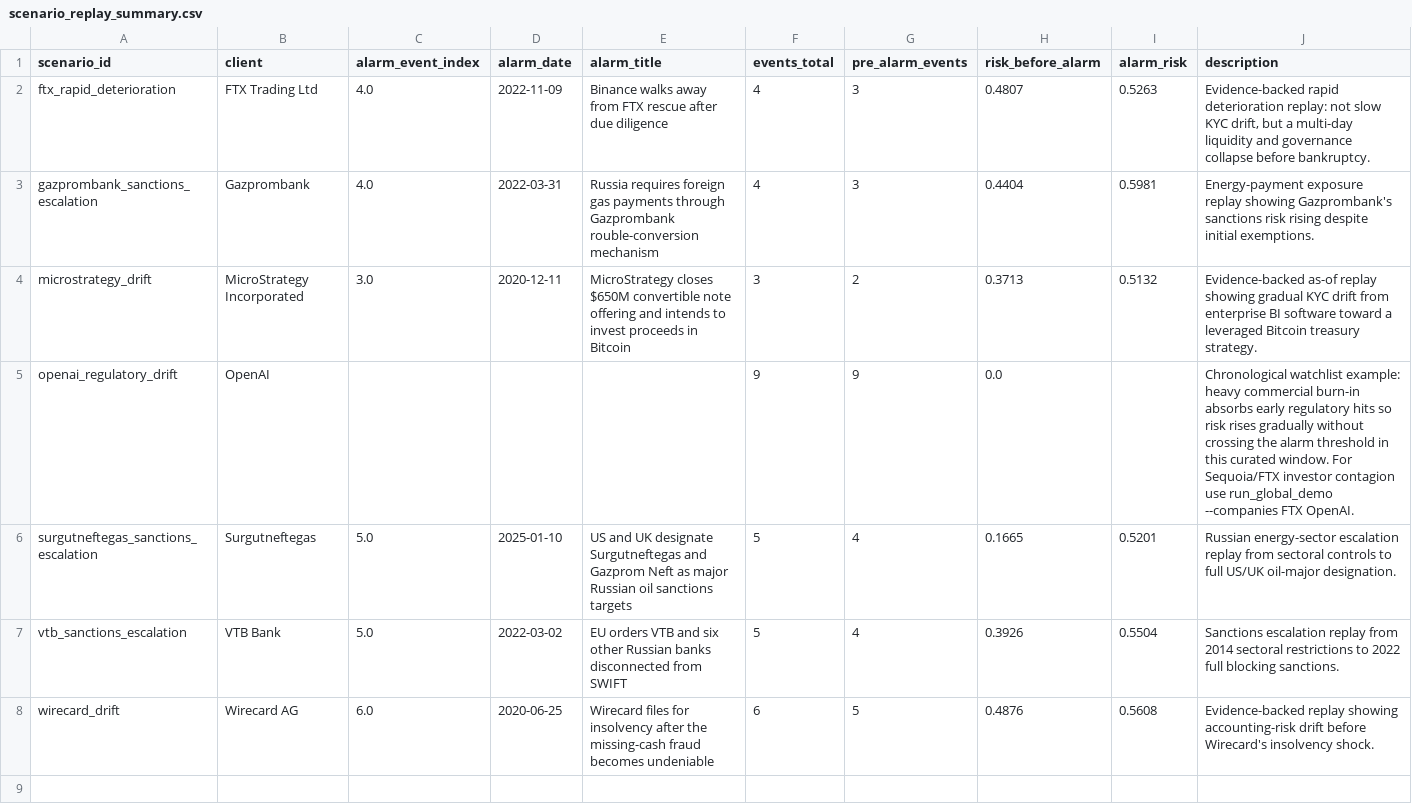
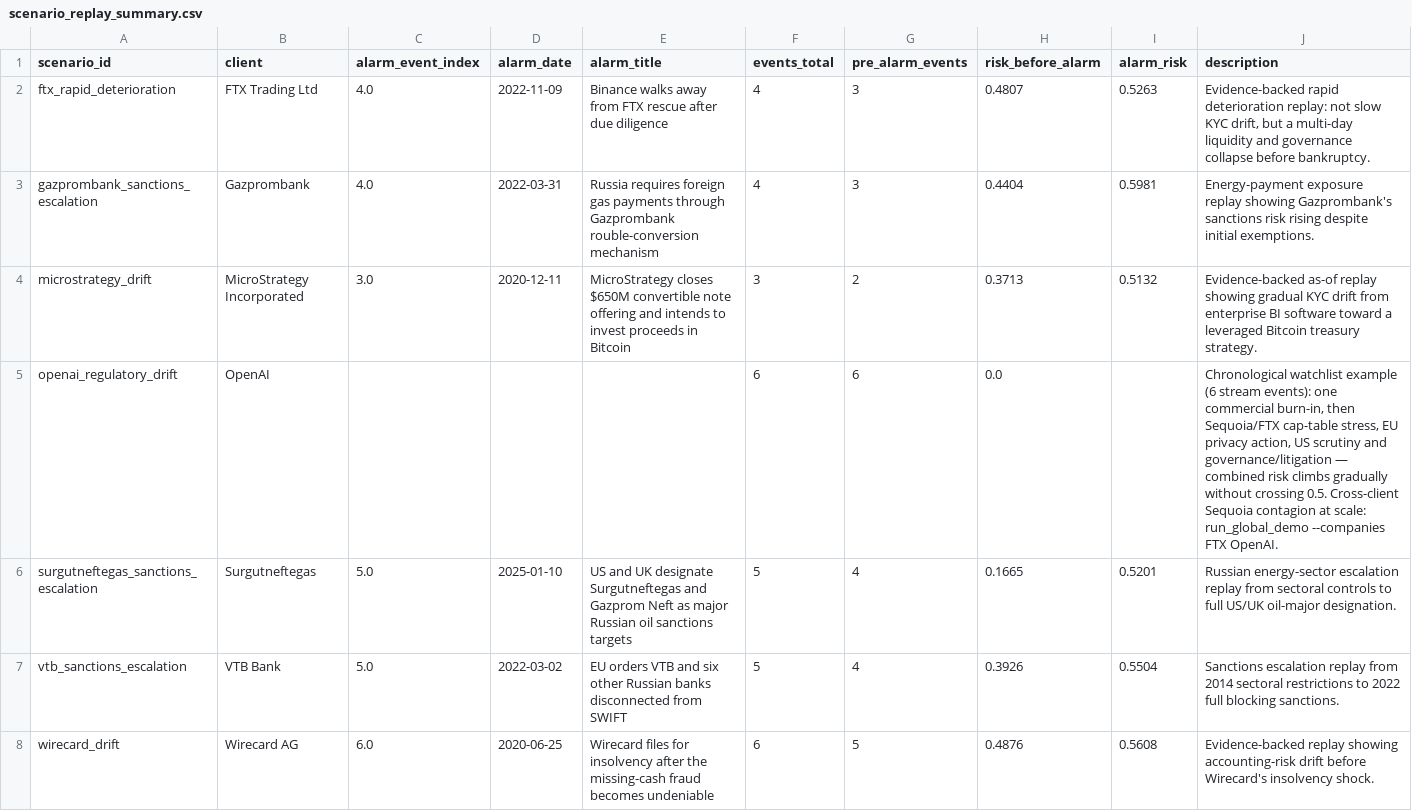
Before and after one commit to paulaa2/Amina-Bank-Dynamic-Risk-Profiling-System, a CSV file: data/scenario_replay_summary.csv, drawn as a sheet.

```diff
--- a/data/scenario_replay_summary.csv
+++ b/data/scenario_replay_summary.csv
@@ -4,3 +4,3 @@ gazprombank_sanctions_escalation,Gazprombank,4.0,2022-03-31,Russia requires fore
 microstrategy_drift,MicroStrategy Incorporated,3.0,2020-12-11,MicroStrategy closes $650M convertible note offering and intends to invest proceeds in Bitcoin,3,2,0.3713,0.5132,Evidence-backed as-of replay showing gradual KYC drift from enterprise BI software toward a leveraged Bitcoin treasury strategy.
-openai_regulatory_drift,OpenAI,,,,9,9,0.0,,Chronological watchlist example: heavy commercial burn-in absorbs early regulatory hits so risk rises gradually without crossing the alarm threshold in this curated window. For Sequoia/FTX investor contagion use run_global_demo --companies FTX OpenAI.
+openai_regulatory_drift,OpenAI,,,,6,6,0.0,,"Chronological watchlist example (6 stream events): one commercial burn-in, then Sequoia/FTX cap-table stress, EU privacy action, US scrutiny and governance/litigation — combined risk climbs gradually without crossing 0.5. Cross-client Sequoia contagion at scale: run_global_demo --companies FTX OpenAI."
 surgutneftegas_sanctions_escalation,Surgutneftegas,5.0,2025-01-10,US and UK designate Surgutneftegas and Gazprom Neft as major Russian oil sanctions targets,5,4,0.1665,0.5201,Russian energy-sector escalation replay from sectoral controls to full US/UK oil-major designation.
```
Also changed, not shown: data/scenario_replay_events.csv, 7 other files.
